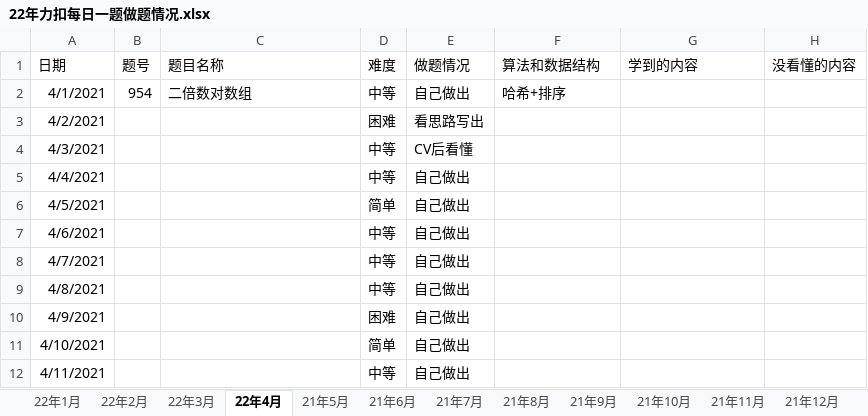
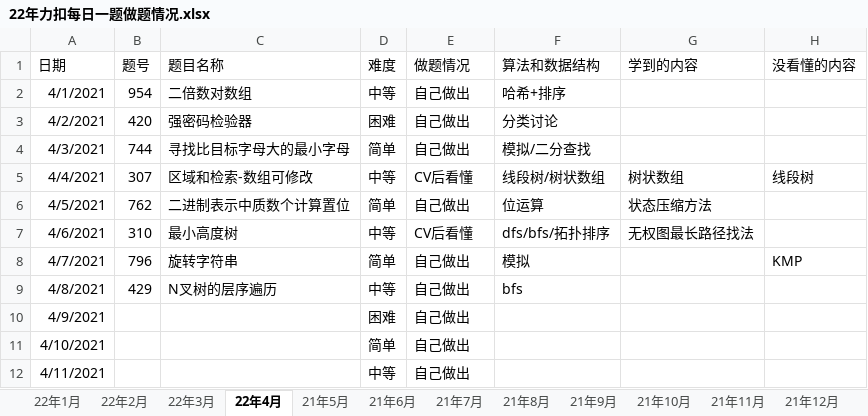
Before and after one commit to S-N-O-R-L-A-X/leetcode, an Excel workbook: 22年力扣每日一题做题情况.xlsx, sheet 22年4月, drawn as a sheet; only a part is shown; values as stored, in another font and other column widths than the file's, no borders; charts and pictures not drawn; the diff covers the shown part only; the diff names each change by its address in the sheet, - before the commit and + after, or states it on an @@ line.

Commit message:
4-8

```diff
--- a/22年力扣每日一题做题情况.xlsx (sheet 22年4月)
+++ b/22年力扣每日一题做题情况.xlsx (sheet 22年4月)
-B3 (题号): (empty)
+B3 (题号): 420
-C3 (题目名称): (empty)
+C3 (题目名称): 强密码检验器
-E3 (做题情况): 看思路写出
+E3 (做题情况): 自己做出
-F3 (算法和数据结构): (empty)
+F3 (算法和数据结构): 分类讨论
-B4 (题号): (empty)
+B4 (题号): 744
-C4 (题目名称): (empty)
+C4 (题目名称): 寻找比目标字母大的最小字母
-D4 (难度): 中等
+D4 (难度): 简单
-E4 (做题情况): CV后看懂
+E4 (做题情况): 自己做出
-F4 (算法和数据结构): (empty)
+F4 (算法和数据结构): 模拟/二分查找
-B5 (题号): (empty)
+B5 (题号): 307
-C5 (题目名称): (empty)
+C5 (题目名称): 区域和检索-数组可修改
-E5 (做题情况): 自己做出
+E5 (做题情况): CV后看懂
-F5 (算法和数据结构): (empty)
+F5 (算法和数据结构): 线段树/树状数组
-G5 (学到的内容): (empty)
+G5 (学到的内容): 树状数组
-H5 (没看懂的内容): (empty)
+H5 (没看懂的内容): 线段树
-B6 (题号): (empty)
+B6 (题号): 762
-C6 (题目名称): (empty)
+C6 (题目名称): 二进制表示中质数个计算置位
-F6 (算法和数据结构): (empty)
+F6 (算法和数据结构): 位运算
-G6 (学到的内容): (empty)
+G6 (学到的内容): 状态压缩方法
-B7 (题号): (empty)
+B7 (题号): 310
-C7 (题目名称): (empty)
+C7 (题目名称): 最小高度树
-E7 (做题情况): 自己做出
+E7 (做题情况): CV后看懂
-F7 (算法和数据结构): (empty)
+F7 (算法和数据结构): dfs/bfs/拓扑排序
-G7 (学到的内容): (empty)
+G7 (学到的内容): 无权图最长路径找法
-B8 (题号): (empty)
+B8 (题号): 796
-C8 (题目名称): (empty)
+C8 (题目名称): 旋转字符串
-D8 (难度): 中等
+D8 (难度): 简单
-F8 (算法和数据结构): (empty)
+F8 (算法和数据结构): 模拟
-H8 (没看懂的内容): (empty)
+H8 (没看懂的内容): KMP
-B9 (题号): (empty)
+B9 (题号): 429
-C9 (题目名称): (empty)
+C9 (题目名称): N叉树的层序遍历
-F9 (算法和数据结构): (empty)
+F9 (算法和数据结构): bfs
```
Also changed, not shown: 4 edited cells elsewhere in this sheet, sheet 汇总, charts or pictures.
